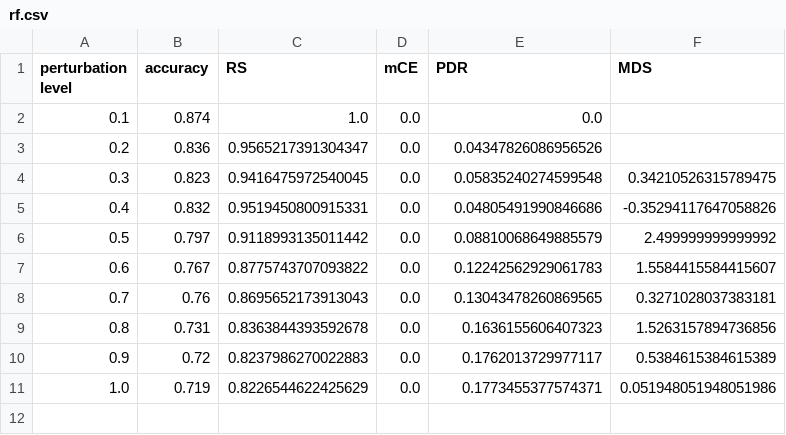
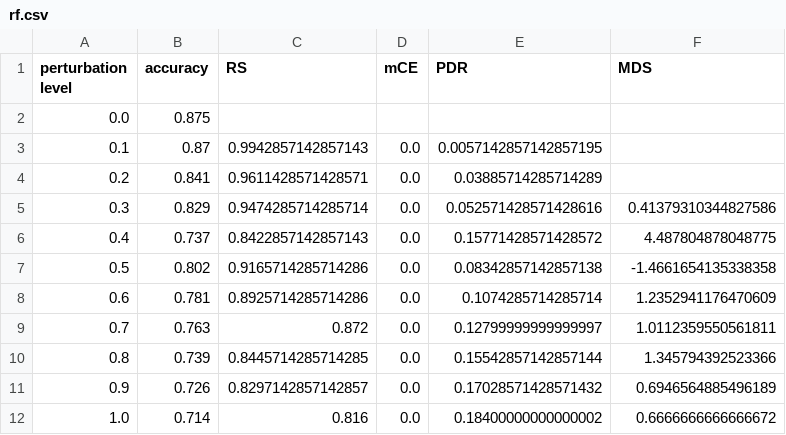
Before and after one commit to wannman/ml-robustness-monitoring-tool, a CSV file: notebooks/results/wordnet/rf.csv, drawn as a sheet.

```diff
--- a/notebooks/results/wordnet/rf.csv
+++ b/notebooks/results/wordnet/rf.csv
@@ -1,11 +1,12 @@
 perturbation level,accuracy,RS,mCE,PDR,MDS
-0.1,0.874,1.0,0.0,0.0,
-0.2,0.836,0.9565217391304347,0.0,0.04347826086956526,
-0.3,0.823,0.9416475972540045,0.0,0.05835240274599548,0.34210526315789475
-0.4,0.832,0.9519450800915331,0.0,0.04805491990846686,-0.35294117647058826
-0.5,0.797,0.9118993135011442,0.0,0.08810068649885579,2.499999999999992
-0.6,0.767,0.8775743707093822,0.0,0.12242562929061783,1.5584415584415607
-0.7,0.76,0.8695652173913043,0.0,0.13043478260869565,0.3271028037383181
-0.8,0.731,0.8363844393592678,0.0,0.1636155606407323,1.5263157894736856
-0.9,0.72,0.8237986270022883,0.0,0.1762013729977117,0.5384615384615389
-1.0,0.719,0.8226544622425629,0.0,0.1773455377574371,0.051948051948051986
+0.0,0.875,,,,
+0.1,0.87,0.9942857142857143,0.0,0.0057142857142857195,
+0.2,0.841,0.9611428571428571,0.0,0.03885714285714289,
+0.3,0.829,0.9474285714285714,0.0,0.052571428571428616,0.41379310344827586
+0.4,0.737,0.8422857142857143,0.0,0.15771428571428572,4.487804878048775
+0.5,0.802,0.9165714285714286,0.0,0.08342857142857138,-1.4661654135338358
+0.6,0.781,0.8925714285714286,0.0,0.1074285714285714,1.2352941176470609
+0.7,0.763,0.872,0.0,0.12799999999999997,1.0112359550561811
+0.8,0.739,0.8445714285714285,0.0,0.15542857142857144,1.345794392523366
+0.9,0.726,0.8297142857142857,0.0,0.17028571428571432,0.6946564885496189
+1.0,0.714,0.816,0.0,0.18400000000000002,0.6666666666666672
```
Also changed, not shown: notebooks/results/charswap/lr.csv, notebooks/results/charswap/nb.csv, 2 other files.
